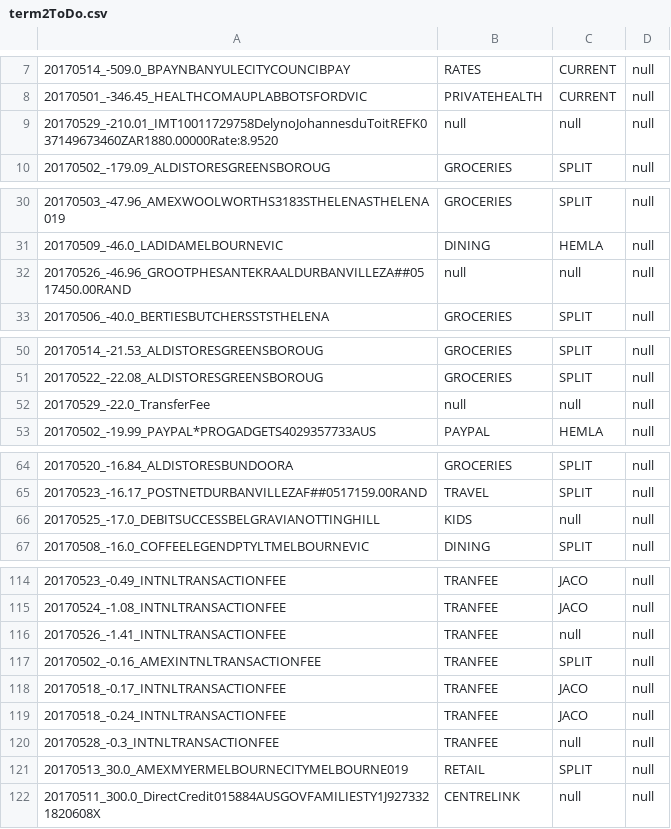
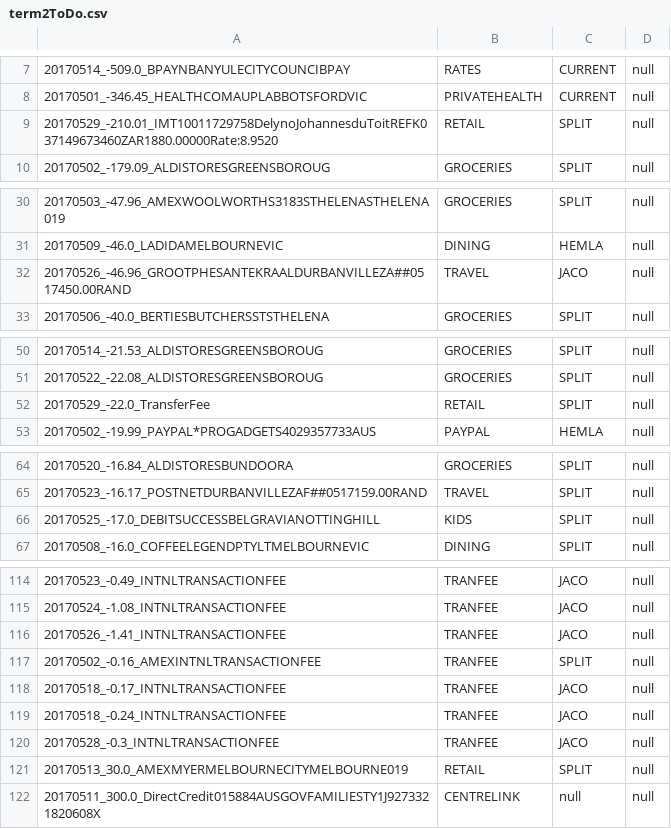
Before and after one commit to immelja/spentrack, a CSV file: term2ToDo.csv, drawn as a sheet; only a part is shown, gaps mark what is left out; the diff covers the shown part only.

```diff
--- a/term2ToDo.csv
+++ b/term2ToDo.csv
@@ -8,3 +8,3 @@
 20170501_-346.45_HEALTHCOMAUPLABBOTSFORDVIC|PRIVATEHEALTH|CURRENT|null
-20170529_-210.01_IMT10011729758DelynoJohannesduToitREFK037149673460ZAR1880.00000Rate:8.9520|null|null|null
+20170529_-210.01_IMT10011729758DelynoJohannesduToitREFK037149673460ZAR1880.00000Rate:8.9520|RETAIL|SPLIT|null
 20170502_-179.09_ALDISTORESGREENSBOROUG|GROCERIES|SPLIT|null
@@ -31,3 +31,3 @@
 20170509_-46.0_LADIDAMELBOURNEVIC|DINING|HEMLA|null
-20170526_-46.96_GROOTPHESANTEKRAALDURBANVILLEZA##0517450.00RAND|null|null|null
+20170526_-46.96_GROOTPHESANTEKRAALDURBANVILLEZA##0517450.00RAND|TRAVEL|JACO|null
 20170506_-40.0_BERTIESBUTCHERSSTSTHELENA|GROCERIES|SPLIT|null
@@ -51,3 +51,3 @@
 20170522_-22.08_ALDISTORESGREENSBOROUG|GROCERIES|SPLIT|null
-20170529_-22.0_TransferFee|null|null|null
+20170529_-22.0_TransferFee|RETAIL|SPLIT|null
 20170502_-19.99_PAYPAL*PROGADGETS4029357733AUS|PAYPAL|HEMLA|null
@@ -65,3 +65,3 @@
 20170523_-16.17_POSTNETDURBANVILLEZAF##0517159.00RAND|TRAVEL|SPLIT|null
-20170525_-17.0_DEBITSUCCESSBELGRAVIANOTTINGHILL|KIDS|null|null
+20170525_-17.0_DEBITSUCCESSBELGRAVIANOTTINGHILL|KIDS|SPLIT|null
 20170508_-16.0_COFFEELEGENDPTYLTMELBOURNEVIC|DINING|SPLIT|null
@@ -115,3 +115,3 @@
 20170524_-1.08_INTNLTRANSACTIONFEE|TRANFEE|JACO|null
-20170526_-1.41_INTNLTRANSACTIONFEE|TRANFEE|null|null
+20170526_-1.41_INTNLTRANSACTIONFEE|TRANFEE|JACO|null
 20170502_-0.16_AMEXINTNLTRANSACTIONFEE|TRANFEE|SPLIT|null
@@ -119,3 +119,3 @@
 20170518_-0.24_INTNLTRANSACTIONFEE|TRANFEE|JACO|null
-20170528_-0.3_INTNLTRANSACTIONFEE|TRANFEE|null|null
+20170528_-0.3_INTNLTRANSACTIONFEE|TRANFEE|JACO|null
 20170513_30.0_AMEXMYERMELBOURNECITYMELBOURNE019|RETAIL|SPLIT|null
```
Also changed, not shown: 1 edited cell elsewhere in this file, 2 other files.
